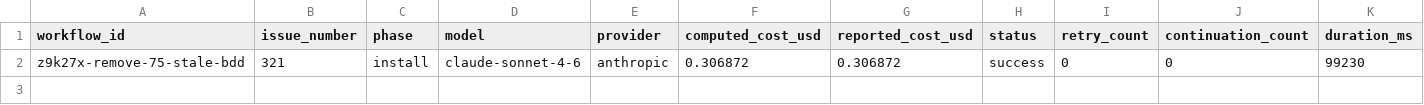
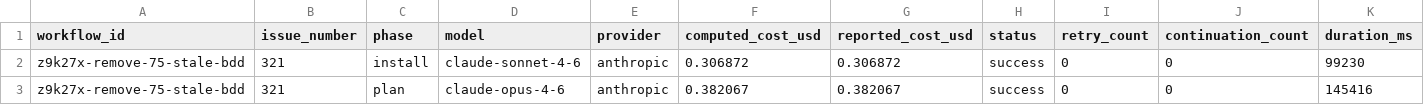
Before and after one commit to paysdoc/AI_Dev_Workflow, a CSV file: projects/AI_Dev_Workflow/321-remove-75-stale-bdd-scenarios-with-no-regression-c.csv, drawn as a sheet; only a part is shown; rows hold the shown columns only; the diff names each change by its address in the sheet, - before the commit and + after, or states it on an @@ line.

```diff
--- a/projects/AI_Dev_Workflow/321-remove-75-stale-bdd-scenarios-with-no-regression-c.csv
+++ b/projects/AI_Dev_Workflow/321-remove-75-stale-bdd-scenarios-with-no-regression-c.csv
+row 3: z9k27x-remove-75-stale-bdd | 321 | plan | claude-opus-4-6 | anthropic | 0.382067 | 0.382067 | success | 0 | 0 | 145416
```
Also changed, not shown: projects/AI_Dev_Workflow/total-cost.csv.
